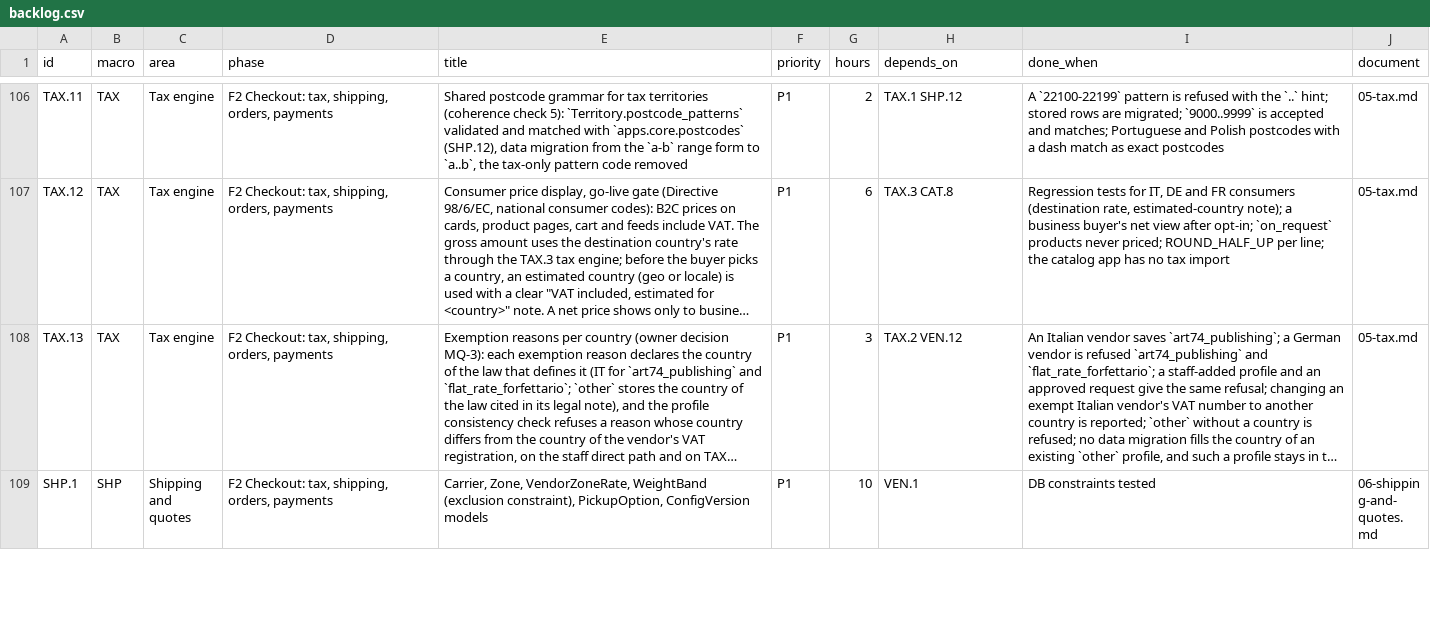
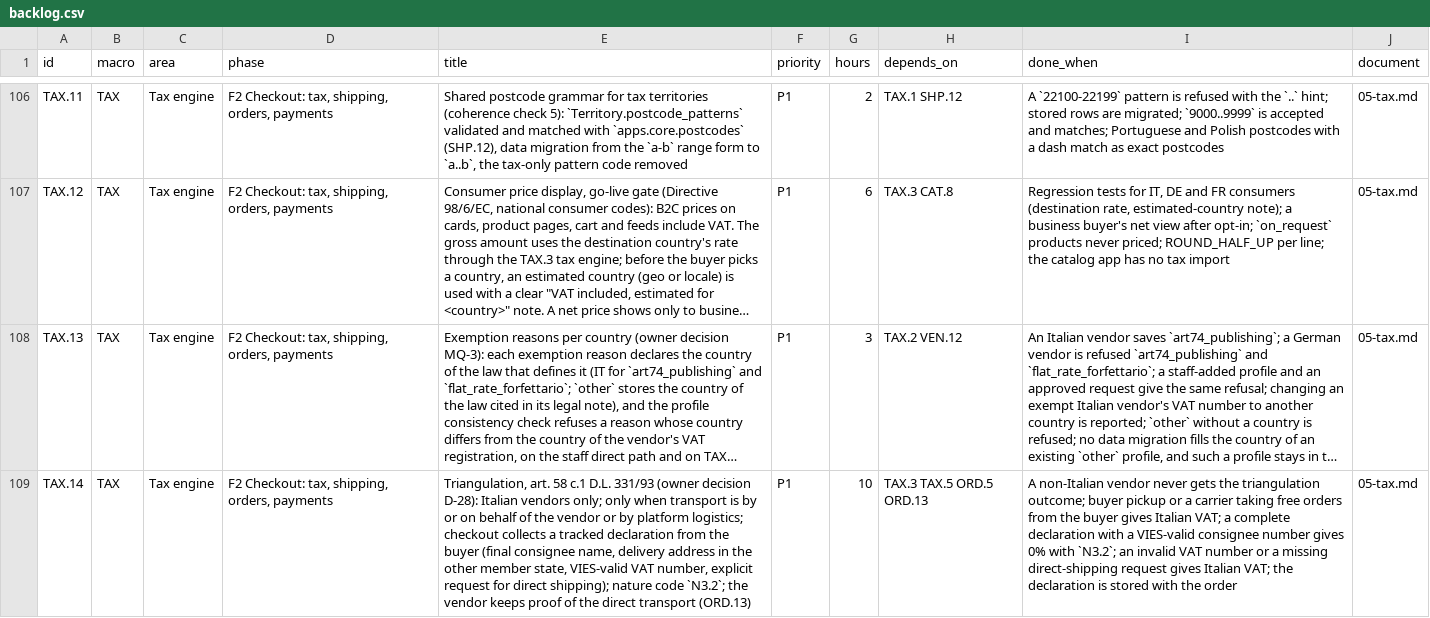
Before and after one commit to bertalan/mpmv, a CSV file: docs/spec/backlog.csv, drawn as a sheet; only a part is shown, gaps mark what is left out; the shorter side is filled out with more unchanged rows; long unchanged cells end in …; the diff covers the shown part only; the diff names each change by its address in the sheet, - before the commit and + after, or states it on an @@ line.

```diff
--- a/docs/spec/backlog.csv
+++ b/docs/spec/backlog.csv
+row 109: TAX.14 | TAX | Tax engine | F2 Checkout: tax, shipping, orders, payments | Triangulation, art. 58 c.1 D.L. 331/93 (owner decision D-28): Italian vendors only; only when transport is by or on behalf of the vendor or by platform logistics; checkout collects a tracked declaration from the buyer (final consignee name, delivery address in the other member state, VIES-valid VAT number, explicit request for direct shipping); nature code `N3.2`; the vendor keeps proof of the direct transport (ORD.13) | P1 | 10 | TAX.3 TAX.5 ORD.5 ORD.13 | A non-Italian vendor never gets the triangulation outcome; buyer pickup or a carrier taking free orders from the buyer gives Italian VAT; a complete declaration with a VIES-valid consignee number gives 0% with `N3.2`; an invalid VAT number or a missing direct-shipping request gives Italian VAT; the declaration is stored with the order | 05-tax.md
```
Also changed, not shown: 3 added rows elsewhere in this file, 4 other files.
